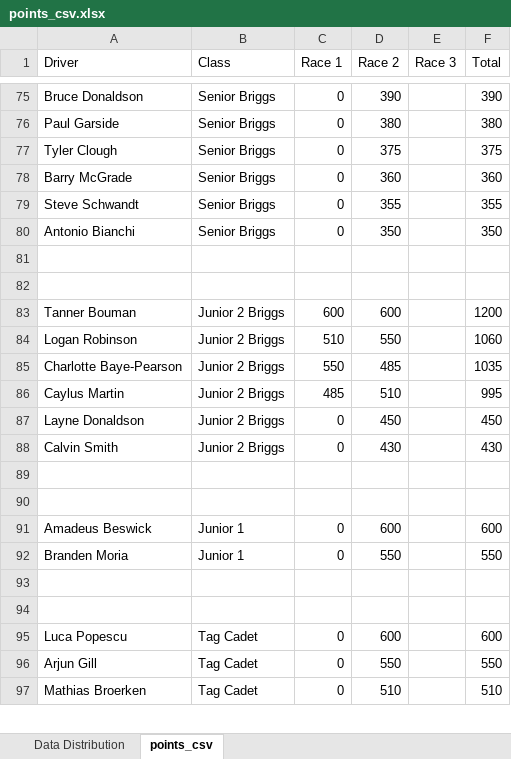
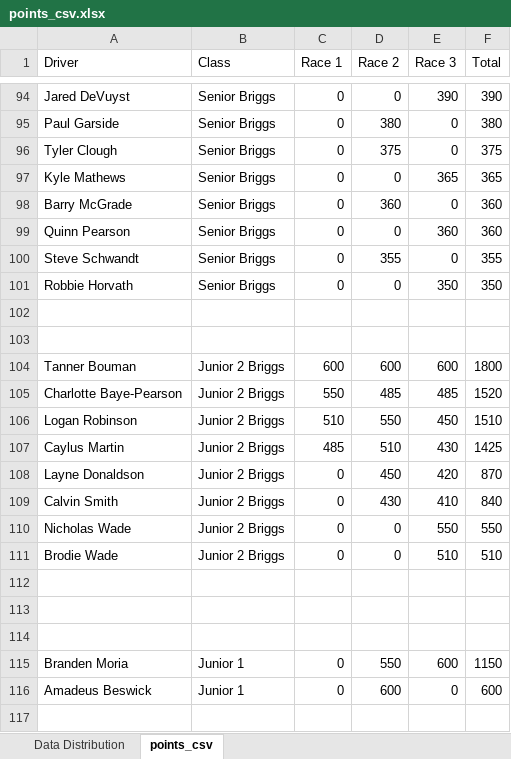
Before and after one commit to mnursey/VIKA-Website, an Excel workbook: points_csv.xlsx, sheet points_csv, drawn as a sheet; only a part is shown, gaps mark what is left out; values as stored, in another font and other column widths than the file's, no borders; charts and pictures not drawn; removed rows and columns are numbered as before the commit, all else as after; the diff covers the shown part only; the diff names each change by its address in the sheet, - before the commit and + after, or states it on an @@ line.

Commit message:
Updated points

```diff
--- a/points_csv.xlsx (sheet points_csv)
+++ b/points_csv.xlsx (sheet points_csv)
-A94 (Driver): Bruce Donaldson
+A94 (Driver): Jared DeVuyst
-D94 (Race 2): 390
+D94 (Race 2): 0
-E94 (Race 3): (empty)
+E94 (Race 3): 390
-E95:E96 (Race 3): (empty)
+E95:E96 (Race 3): 0
+row 97: Kyle Mathews | Senior Briggs | 0 | 0 | 365 | 365
-E98 (Race 3): (empty)
+E98 (Race 3): 0
+row 99: Quinn Pearson | Senior Briggs | 0 | 0 | 360 | 360
-E100 (Race 3): (empty)
+E100 (Race 3): 0
-A101 (Driver): Antonio Bianchi
+A101 (Driver): Robbie Horvath
-D101 (Race 2): 350
+D101 (Race 2): 0
-E101 (Race 3): (empty)
+E101 (Race 3): 350
-E104 (Race 3): (empty)
+E104 (Race 3): 600
-F104 (Total): 1200
+F104 (Total): 1800
-row 84: Logan Robinson | Junior 2 Briggs | 510 | 550 |  | 1060
-E105 (Race 3): (empty)
+E105 (Race 3): 485
-F105 (Total): 1035
+F105 (Total): 1520
+row 106: Logan Robinson | Junior 2 Briggs | 510 | 550 | 450 | 1510
-E107 (Race 3): (empty)
+E107 (Race 3): 430
-F107 (Total): 995
+F107 (Total): 1425
-E108 (Race 3): (empty)
+E108 (Race 3): 420
-F108 (Total): 450
+F108 (Total): 870
-E109 (Race 3): (empty)
+E109 (Race 3): 410
-F109 (Total): 430
+F109 (Total): 840
+row 110: Nicholas Wade | Junior 2 Briggs | 0 | 0 | 550 | 550
+row 111: Brodie Wade | Junior 2 Briggs | 0 | 0 | 510 | 510
-row 91: Amadeus Beswick | Junior 1 | 0 | 600 |  | 600
-row 92: Branden Moria | Junior 1 | 0 | 550 |  | 550
+row 115: Branden Moria | Junior 1 | 0 | 550 | 600 | 1150
+row 116: Amadeus Beswick | Junior 1 | 0 | 600 | 0 | 600
-row 95: Luca Popescu | Tag Cadet | 0 | 600 |  | 600
-row 96: Arjun Gill | Tag Cadet | 0 | 550 |  | 550
-row 97: Mathias Broerken | Tag Cadet | 0 | 510 |  | 510
```
Also changed, not shown: 68 added rows, 45 removed rows and 49 edited cells elsewhere in this sheet, formulas that keep their value, charts or pictures, 1 other file.
